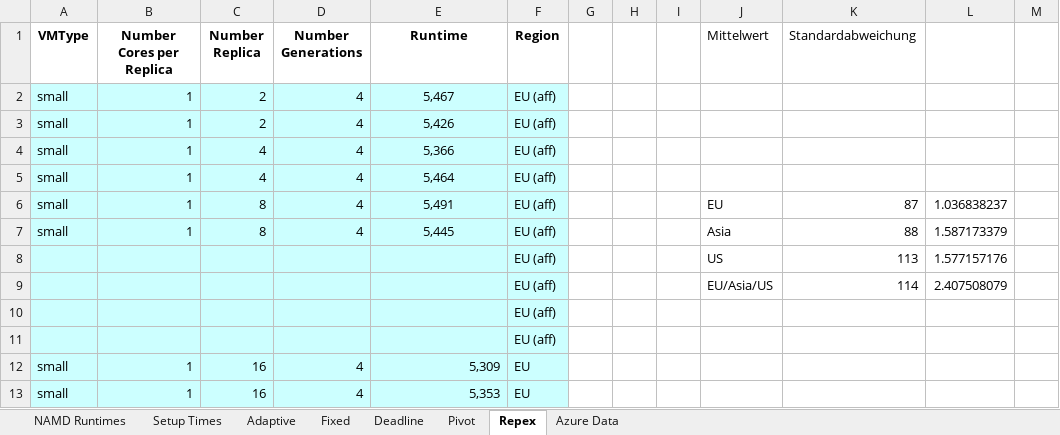
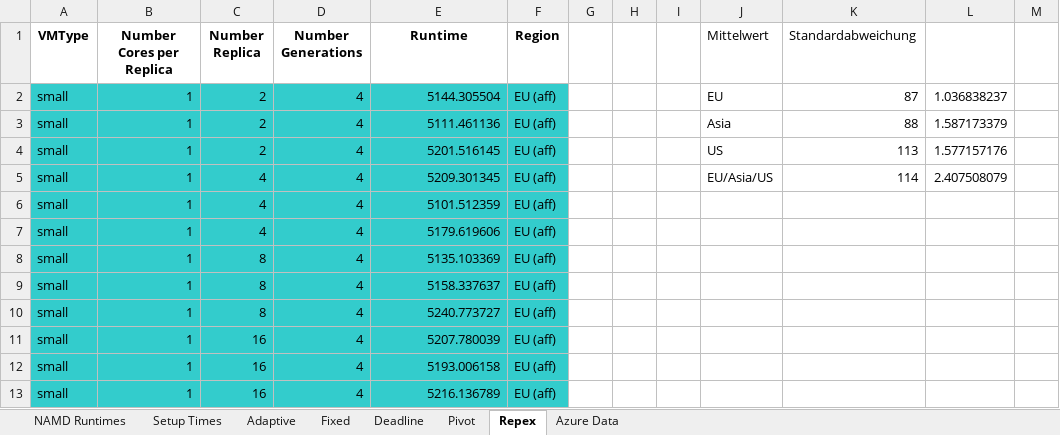
Before and after one commit to saga-project/saga-cpp-legacy-projects, an Excel workbook: papers/cloudcom10/performance/namd_runs.xlsx, sheet Repex, drawn as a sheet; only a part is shown; the shorter side is filled out with more unchanged rows; values as stored, in another font and other column widths than the file's, no borders; charts and pictures not drawn; removed rows and columns are numbered as before the commit, all else as after; rows hold the shown columns only; the diff covers the shown part only; the diff names each change by its address in the sheet, - before the commit and + after, or states it on an @@ line.

```diff
--- a/papers/cloudcom10/performance/namd_runs.xlsx (sheet Repex)
+++ b/papers/cloudcom10/performance/namd_runs.xlsx (sheet Repex)
-A2:F3 fill: #CCFFFF
+A2:F3 fill: #33CCCC
-E2 (Runtime): 5,467
+E2 (Runtime): 5144.305504
-E2:E3 alignment: center
+E2:E3 alignment: right
-J2 (Mittelwert): (empty)
+J2 (Mittelwert): EU
-K2 (Standardabweichung): (empty)
+K2 (Standardabweichung): 87
-L2: (empty)
+L2: 1.036838237
-E3 (Runtime): 5,426
+E3 (Runtime): 5111.461136
-J3 (Mittelwert): (empty)
+J3 (Mittelwert): Asia
-K3 (Standardabweichung): (empty)
+K3 (Standardabweichung): 88
-L3: (empty)
+L3: 1.587173379
+row 4: small | 1 | 2 | 4 | 5201.516145 | EU (aff) |  |  |  | US | 113 | 1.577157176
+row 5: small | 1 | 4 | 4 | 5209.301345 | EU (aff) |  |  |  | EU/Asia/US | 114 | 2.407508079
-A6:F9 fill: #CCFFFF
+A6:F9 fill: #33CCCC
-E6 (Runtime): 5,366
+E6 (Runtime): 5101.512359
-E6:E9 alignment: center
+E6:E9 alignment: right
-E7 (Runtime): 5,464
+E7 (Runtime): 5179.619606
-E8 (Runtime): 5,491
+E8 (Runtime): 5135.103369
-J8 (Mittelwert): EU
+J8 (Mittelwert): (empty)
-K8 (Standardabweichung): 87
+K8 (Standardabweichung): (empty)
-L8: 1.036838237
+L8: (empty)
-E9 (Runtime): 5,445
+E9 (Runtime): 5158.337637
-J9 (Mittelwert): Asia
+J9 (Mittelwert): (empty)
-K9 (Standardabweichung): 88
+K9 (Standardabweichung): (empty)
-L9: 1.587173379
+L9: (empty)
-row 8:  |  |  |  |  | EU (aff) |  |  |  | US | 113 | 1.577157176
-row 9:  |  |  |  |  | EU (aff) |  |  |  | EU/Asia/US | 114 | 2.407508079
-row 10:  |  |  |  |  | EU (aff)
-row 11:  |  |  |  |  | EU (aff)
+row 10: small | 1 | 8 | 4 | 5240.773727 | EU (aff)
+row 11: small | 1 | 16 | 4 | 5207.780039 | EU (aff)
+row 12: small | 1 | 16 | 4 | 5193.006158 | EU (aff)
+row 13: small | 1 | 16 | 4 | 5216.136789 | EU (aff)
```
Also changed, not shown: 22 added rows and 12 edited cells elsewhere in this sheet, formulas that keep their value, charts or pictures, 12 other files.
